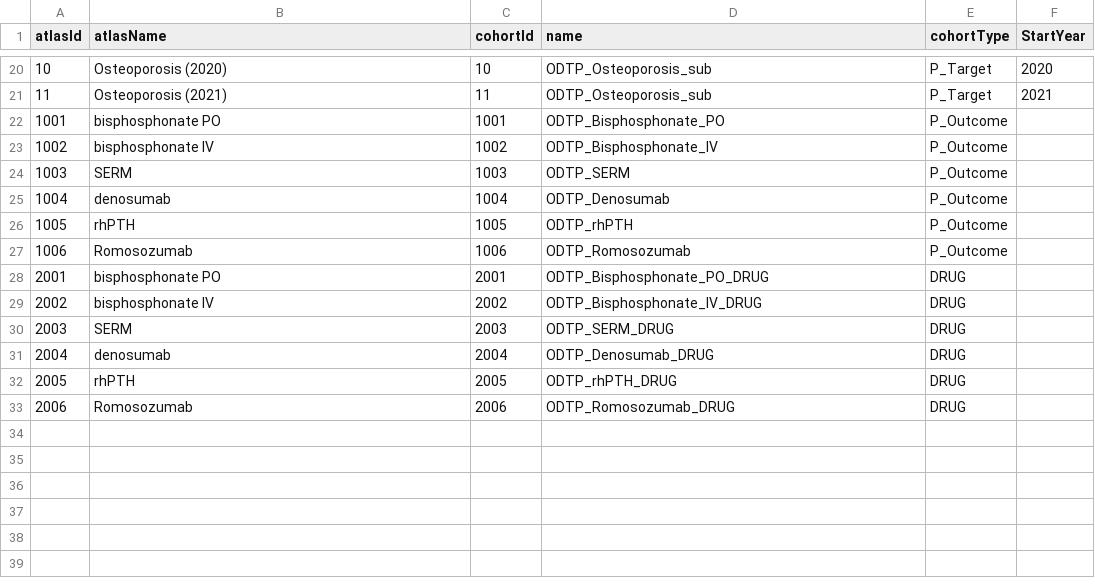
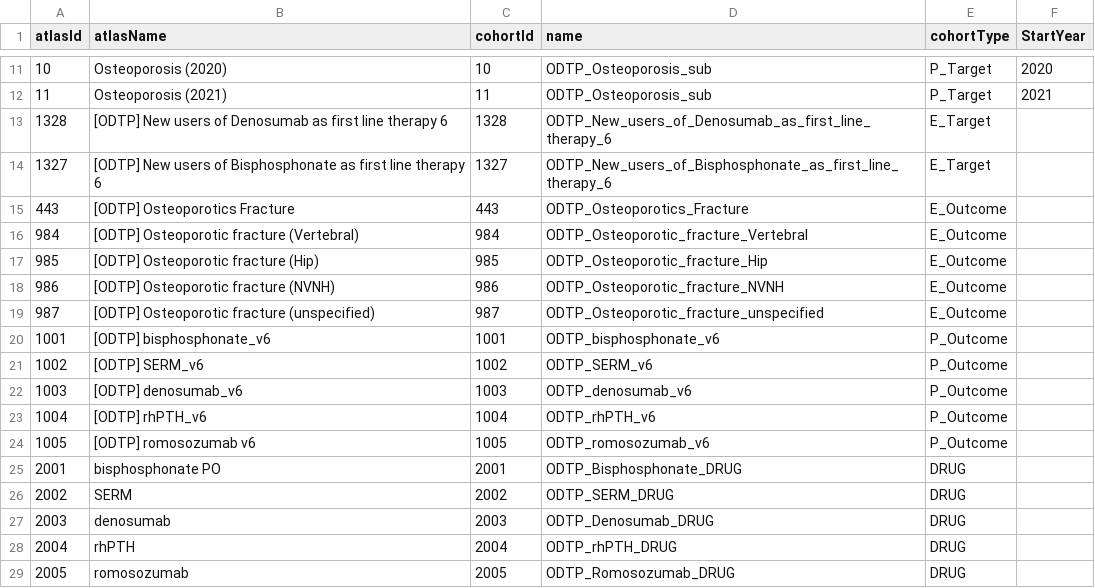
Before and after one commit to dr-you-group/OsteoporosisTreatmentPathways, a CSV file: inst/settings/CohortsToCreate.csv, drawn as a sheet; only a part is shown, gaps mark what is left out; the diff covers the shown part only.

```diff
--- a/inst/settings/CohortsToCreate.csv
+++ b/inst/settings/CohortsToCreate.csv
@@ -21,13 +12,18 @@ atlasId,atlasName,cohortId,name,cohortType,StartYear
 11,Osteoporosis (2021),11,ODTP_Osteoporosis_sub,P_Target,2021
-1001,bisphosphonate PO,1001,ODTP_Bisphosphonate_PO,P_Outcome,
-1002,bisphosphonate IV,1002,ODTP_Bisphosphonate_IV,P_Outcome,
-1003,SERM,1003,ODTP_SERM,P_Outcome,
-1004,denosumab,1004,ODTP_Denosumab,P_Outcome,
-1005,rhPTH,1005,ODTP_rhPTH,P_Outcome,
-1006,Romosozumab,1006,ODTP_Romosozumab,P_Outcome,
-2001,bisphosphonate PO,2001,ODTP_Bisphosphonate_PO_DRUG,DRUG,
-2002,bisphosphonate IV,2002,ODTP_Bisphosphonate_IV_DRUG,DRUG,
-2003,SERM,2003,ODTP_SERM_DRUG,DRUG,
-2004,denosumab,2004,ODTP_Denosumab_DRUG,DRUG,
-2005,rhPTH,2005,ODTP_rhPTH_DRUG,DRUG,
-2006,Romosozumab,2006,ODTP_Romosozumab_DRUG,DRUG,
+1328,[ODTP] New users of Denosumab as first line therapy 6,1328,ODTP_New_users_of_Denosumab_as_first_line_therapy_6,E_Target,
+1327,[ODTP] New users of Bisphosphonate as first line therapy 6,1327,ODTP_New_users_of_Bisphosphonate_as_first_line_therapy_6,E_Target,
+443,[ODTP] Osteoporotics Fracture,443,ODTP_Osteoporotics_Fracture,E_Outcome,
+984,[ODTP] Osteoporotic fracture (Vertebral),984,ODTP_Osteoporotic_fracture_Vertebral,E_Outcome,
+985,[ODTP] Osteoporotic fracture (Hip),985,ODTP_Osteoporotic_fracture_Hip,E_Outcome,
+986,[ODTP] Osteoporotic fracture (NVNH),986,ODTP_Osteoporotic_fracture_NVNH,E_Outcome,
+987,[ODTP] Osteoporotic fracture (unspecified),987,ODTP_Osteoporotic_fracture_unspecified,E_Outcome,
+1001,[ODTP] bisphosphonate_v6,1001,ODTP_bisphosphonate_v6,P_Outcome,
+1002,[ODTP] SERM_v6,1002,ODTP_SERM_v6,P_Outcome,
+1003,[ODTP] denosumab_v6,1003,ODTP_denosumab_v6,P_Outcome,
+1004,[ODTP] rhPTH_v6,1004,ODTP_rhPTH_v6,P_Outcome,
+1005,[ODTP] romosozumab v6,1005,ODTP_romosozumab_v6,P_Outcome,
+2001,bisphosphonate PO,2001,ODTP_Bisphosphonate_DRUG,DRUG,
+2002,SERM,2002,ODTP_SERM_DRUG,DRUG,
+2003,denosumab,2003,ODTP_Denosumab_DRUG,DRUG,
+2004,rhPTH,2004,ODTP_rhPTH_DRUG,DRUG,
+2005,romosozumab,2005,ODTP_Romosozumab_DRUG,DRUG,
```
Also changed, not shown: 9 removed rows elsewhere in this file, inst/settings/PathwayAnalysisCodes.csv, inst/settings/TcosOfInterest.csv, 57 other files.
